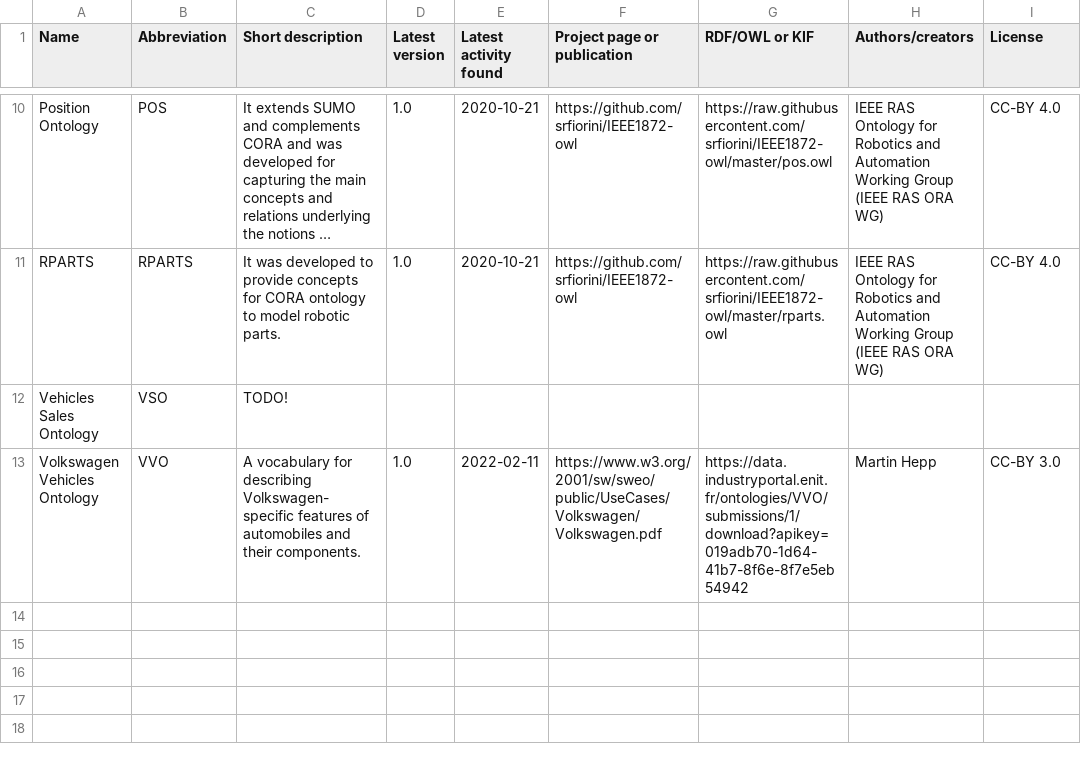
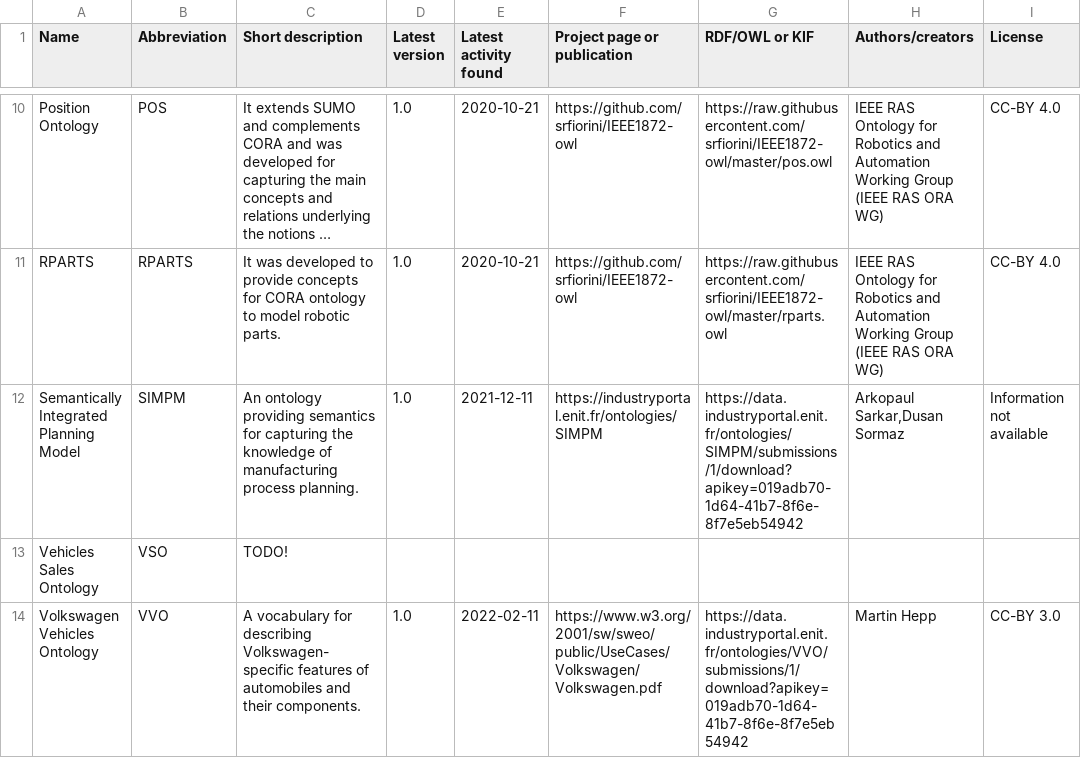
Before and after one commit to k00ni/manufacturing-industry-ontology-list, a CSV file: ontologies.csv, drawn as a sheet; only a part is shown, gaps mark what is left out; long unchanged cells end in …; the diff names each change by its address in the sheet, - before the commit and + after, or states it on an @@ line.

Commit message:
Semantically Integrated Manufacturing Planning Model (SIMPM) (#3)
* * adds to csv file

* * added text for SIMPM Ontology
* added required bibs

* * fix footcite-> footnote

* Update paper.tex

* Update paper.bib

* Update paper.tex

* refined entry in ontologies-and-ontology-pattern-vocabularies.csv

* Update paper.tex

* Update paper.tex

* Update ontologies-and-ontology-pattern-vocabularies.csv

* removed bib tex entry sormaz2019simpm

* aligned ontologies.csv

* refined description

---------

Co-authored-by: parok <paul-robert.kaestner@imise.uni-leipzig.de>
Co-authored-by: Konrad Abicht <hi@inspirito.de>

```diff
--- a/ontologies.csv
+++ b/ontologies.csv
+row 12: Semantically Integrated Planning Model | SIMPM | An ontology providing semantics for capturing the knowledge of manufacturing process planning. | 1.0 | 2021-12-11 | https://industryportal.enit.fr/ontologies/SIMPM | https://data.industryportal.enit.fr/ontologies/SIMPM/submissions/1/download?apikey=019adb70-1d64-41b7-8f6e-8f7e5eb54942 | Arkopaul Sarkar,Dusan Sormaz | Information not available
```
Also changed, not shown: 1 other file.
